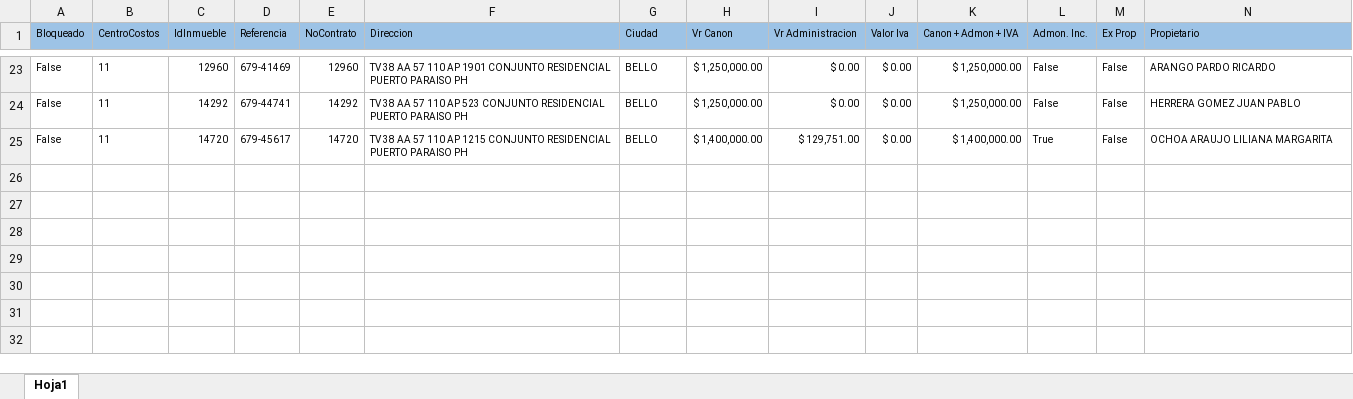
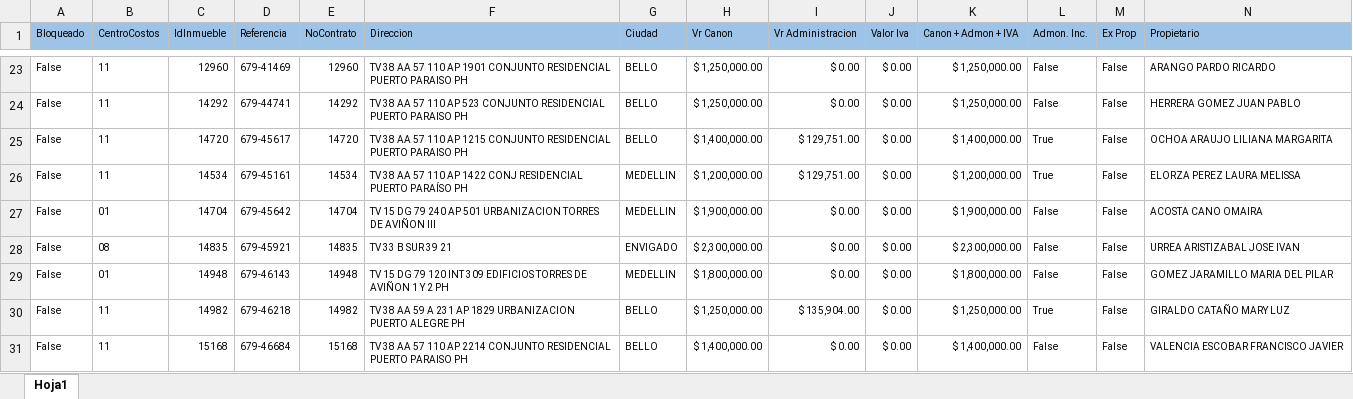
Before and after one commit to EstefaniaEcheverry/Inmuebles, an Excel workbook: data/Direcciones_corr.xlsx, sheet Hoja1, drawn as a sheet; only a part is shown, gaps mark what is left out; values as stored, in another font and other column widths than the file's, no borders; rows hold the shown columns only; the diff names each change by its address in the sheet, - before the commit and + after, or states it on an @@ line.

```diff
--- a/data/Direcciones_corr.xlsx (sheet Hoja1)
+++ b/data/Direcciones_corr.xlsx (sheet Hoja1)
+row 26: False | 11 | 14534 | 679-45161 | 14534 | TV 38 AA 57 110 AP 1422 CONJ RESIDENCIAL PUERTO PARAÍSO PH | MEDELLIN | $ 1,200,000.00 | $ 129,751.00 | $ 0.00 | $ 1,200,000.00 | True | False | ELORZA PEREZ LAURA MELISSA
+row 27: False | 01 | 14704 | 679-45642 | 14704 | TV 15 DG 79 240 AP 501 URBANIZACION TORRES DE AVIÑON III | MEDELLIN | $ 1,900,000.00 | $ 0.00 | $ 0.00 | $ 1,900,000.00 | False | False | ACOSTA CANO OMAIRA
+row 28: False | 08 | 14835 | 679-45921 | 14835 | TV 33 B SUR 39 21 | ENVIGADO | $ 2,300,000.00 | $ 0.00 | $ 0.00 | $ 2,300,000.00 | False | False | URREA ARISTIZABAL JOSE IVAN
+row 29: False | 01 | 14948 | 679-46143 | 14948 | TV 15 DG 79 120 INT 309 EDIFICIOS TORRES DE AVIÑON 1 Y 2 PH | MEDELLIN | $ 1,800,000.00 | $ 0.00 | $ 0.00 | $ 1,800,000.00 | False | False | GOMEZ JARAMILLO MARIA DEL PILAR
+row 30: False | 11 | 14982 | 679-46218 | 14982 | TV 38 AA 59 A 231 AP 1829 URBANIZACION PUERTO ALEGRE PH | BELLO | $ 1,250,000.00 | $ 135,904.00 | $ 0.00 | $ 1,250,000.00 | True | False | GIRALDO CATAÑO MARY LUZ
+row 31: False | 11 | 15168 | 679-46684 | 15168 | TV 38 AA 57 110 AP 2214 CONJUNTO RESIDENCIAL PUERTO PARAISO PH | BELLO | $ 1,400,000.00 | $ 0.00 | $ 0.00 | $ 1,400,000.00 | False | False | VALENCIA ESCOBAR FRANCISCO JAVIER
```
Also changed, not shown: data/Localizaciones.corr.xlsx, 7 other files.
